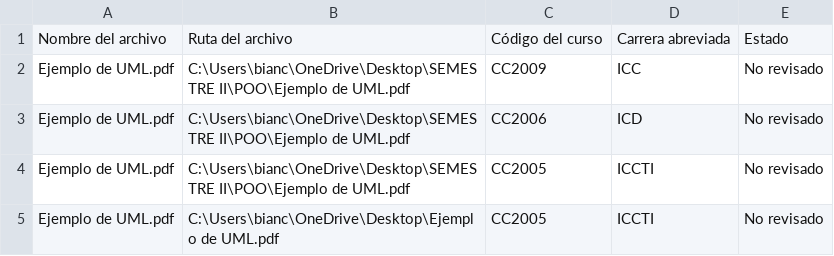
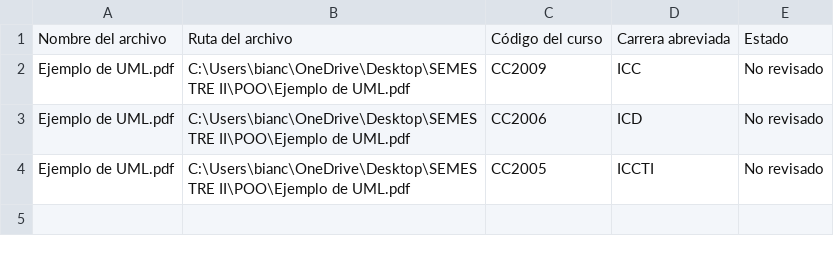
Before and after one commit to marianolhe/PROY-POO-SHARE-UVG, a CSV file: archivos_csv/Apuntes.csv, drawn as a sheet; the diff names each change by its address in the sheet, - before the commit and + after, or states it on an @@ line.

```diff
--- a/archivos_csv/Apuntes.csv
+++ b/archivos_csv/Apuntes.csv
-row 5: Ejemplo de UML.pdf | C:\Users\bianc\OneDrive\Desktop\Ejemplo de UML.pdf | CC2005 | ICCTI | No revisado
```
Also changed, not shown: 7 other files.
